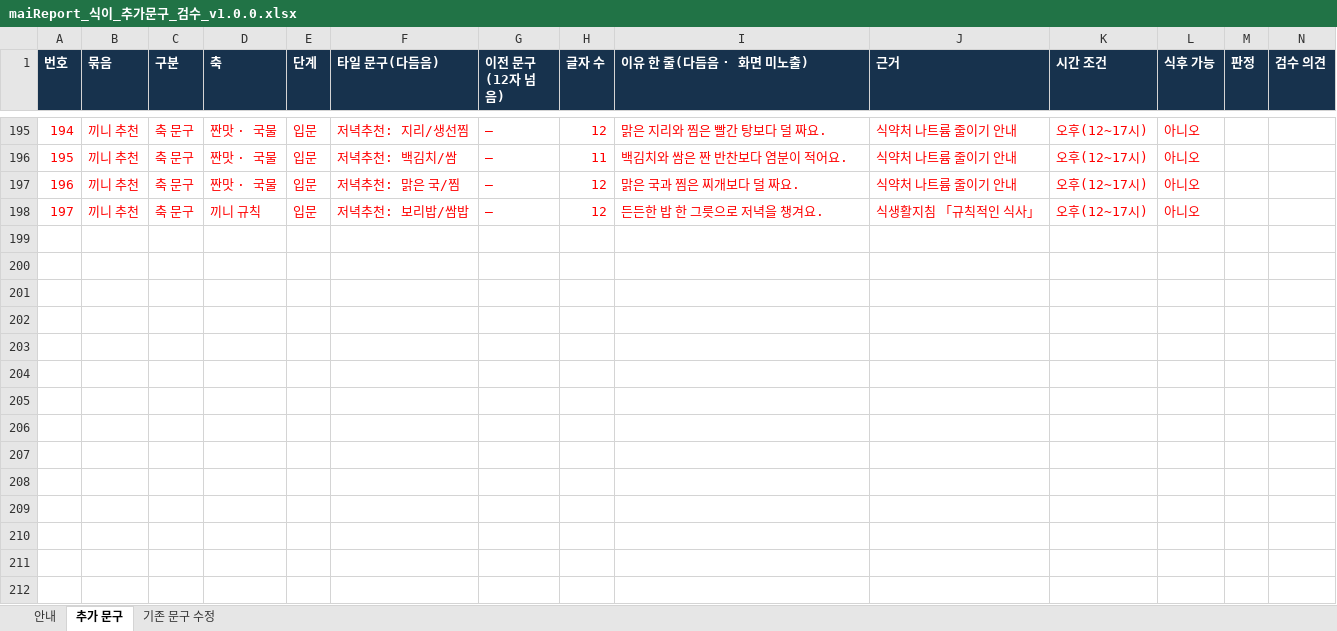
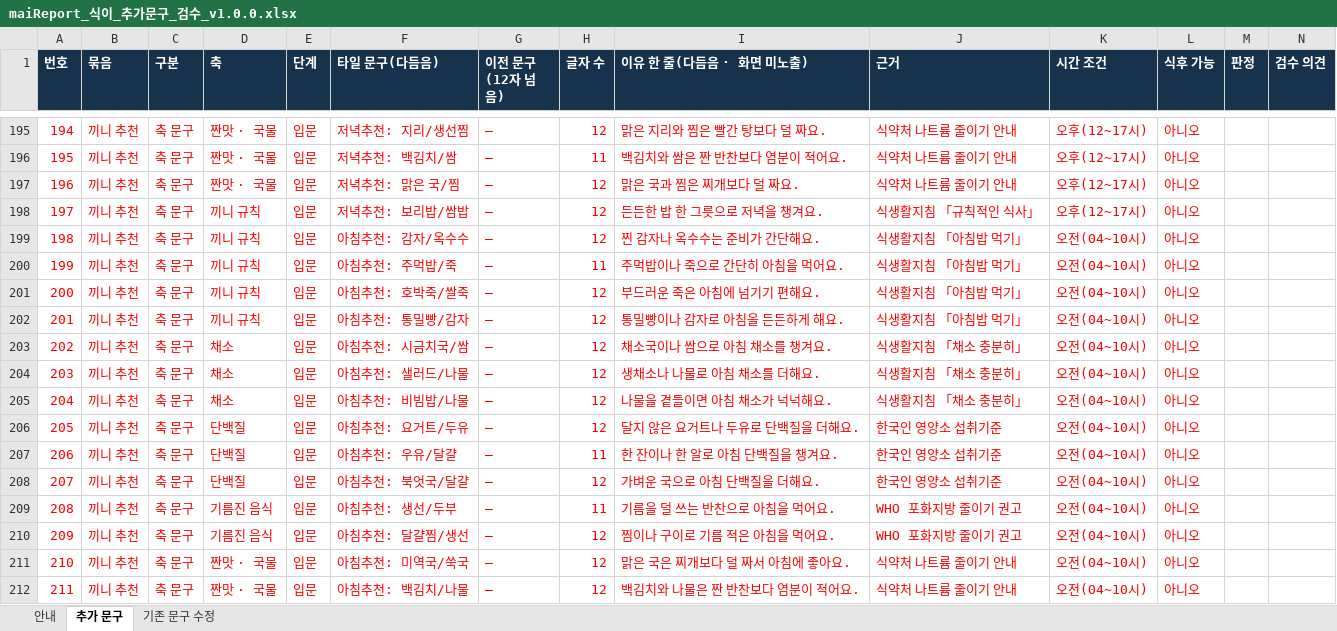
Before and after one commit to srleeinkorea/Project_maiReport, an Excel workbook: outputs/mai-report-policy/식이/maiReport_식이_추가문구_검수_v1.0.0.xlsx, sheet 추가 문구, drawn as a sheet; only a part is shown, gaps mark what is left out; values as stored, in another font and other column widths than the file's, no borders; rows hold the shown columns only; the diff names each change by its address in the sheet, - before the commit and + after, or states it on an @@ line.

```diff
--- a/outputs/mai-report-policy/식이/maiReport_식이_추가문구_검수_v1.0.0.xlsx (sheet 추가 문구)
+++ b/outputs/mai-report-policy/식이/maiReport_식이_추가문구_검수_v1.0.0.xlsx (sheet 추가 문구)
+row 199: 198 | 끼니 추천 | 축 문구 | 끼니 규칙 | 입문 | 아침추천: 감자/옥수수 | — | 12 | 찐 감자나 옥수수는 준비가 간단해요. | 식생활지침 「아침밥 먹기」 | 오전(04~10시) | 아니오
+row 200: 199 | 끼니 추천 | 축 문구 | 끼니 규칙 | 입문 | 아침추천: 주먹밥/죽 | — | 11 | 주먹밥이나 죽으로 간단히 아침을 먹어요. | 식생활지침 「아침밥 먹기」 | 오전(04~10시) | 아니오
+row 201: 200 | 끼니 추천 | 축 문구 | 끼니 규칙 | 입문 | 아침추천: 호박죽/쌀죽 | — | 12 | 부드러운 죽은 아침에 넘기기 편해요. | 식생활지침 「아침밥 먹기」 | 오전(04~10시) | 아니오
+row 202: 201 | 끼니 추천 | 축 문구 | 끼니 규칙 | 입문 | 아침추천: 통밀빵/감자 | — | 12 | 통밀빵이나 감자로 아침을 든든하게 해요. | 식생활지침 「아침밥 먹기」 | 오전(04~10시) | 아니오
+row 203: 202 | 끼니 추천 | 축 문구 | 채소 | 입문 | 아침추천: 시금치국/쌈 | — | 12 | 채소국이나 쌈으로 아침 채소를 챙겨요. | 식생활지침 「채소 충분히」 | 오전(04~10시) | 아니오
+row 204: 203 | 끼니 추천 | 축 문구 | 채소 | 입문 | 아침추천: 샐러드/나물 | — | 12 | 생채소나 나물로 아침 채소를 더해요. | 식생활지침 「채소 충분히」 | 오전(04~10시) | 아니오
+row 205: 204 | 끼니 추천 | 축 문구 | 채소 | 입문 | 아침추천: 비빔밥/나물 | — | 12 | 나물을 곁들이면 아침 채소가 넉넉해요. | 식생활지침 「채소 충분히」 | 오전(04~10시) | 아니오
+row 206: 205 | 끼니 추천 | 축 문구 | 단백질 | 입문 | 아침추천: 요거트/두유 | — | 12 | 달지 않은 요거트나 두유로 단백질을 더해요. | 한국인 영양소 섭취기준 | 오전(04~10시) | 아니오
+row 207: 206 | 끼니 추천 | 축 문구 | 단백질 | 입문 | 아침추천: 우유/달걀 | — | 11 | 한 잔이나 한 알로 아침 단백질을 챙겨요. | 한국인 영양소 섭취기준 | 오전(04~10시) | 아니오
+row 208: 207 | 끼니 추천 | 축 문구 | 단백질 | 입문 | 아침추천: 북엇국/달걀 | — | 12 | 가벼운 국으로 아침 단백질을 더해요. | 한국인 영양소 섭취기준 | 오전(04~10시) | 아니오
+row 209: 208 | 끼니 추천 | 축 문구 | 기름진 음식 | 입문 | 아침추천: 생선/두부 | — | 11 | 기름을 덜 쓰는 반찬으로 아침을 먹어요. | WHO 포화지방 줄이기 권고 | 오전(04~10시) | 아니오
+row 210: 209 | 끼니 추천 | 축 문구 | 기름진 음식 | 입문 | 아침추천: 달걀찜/생선 | — | 12 | 찜이나 구이로 기름 적은 아침을 먹어요. | WHO 포화지방 줄이기 권고 | 오전(04~10시) | 아니오
+row 211: 210 | 끼니 추천 | 축 문구 | 짠맛 · 국물 | 입문 | 아침추천: 미역국/쑥국 | — | 12 | 맑은 국은 찌개보다 덜 짜서 아침에 좋아요. | 식약처 나트륨 줄이기 안내 | 오전(04~10시) | 아니오
+row 212: 211 | 끼니 추천 | 축 문구 | 짠맛 · 국물 | 입문 | 아침추천: 백김치/나물 | — | 12 | 백김치와 나물은 짠 반찬보다 염분이 적어요. | 식약처 나트륨 줄이기 안내 | 오전(04~10시) | 아니오
```
Also changed, not shown: sheet 안내.
